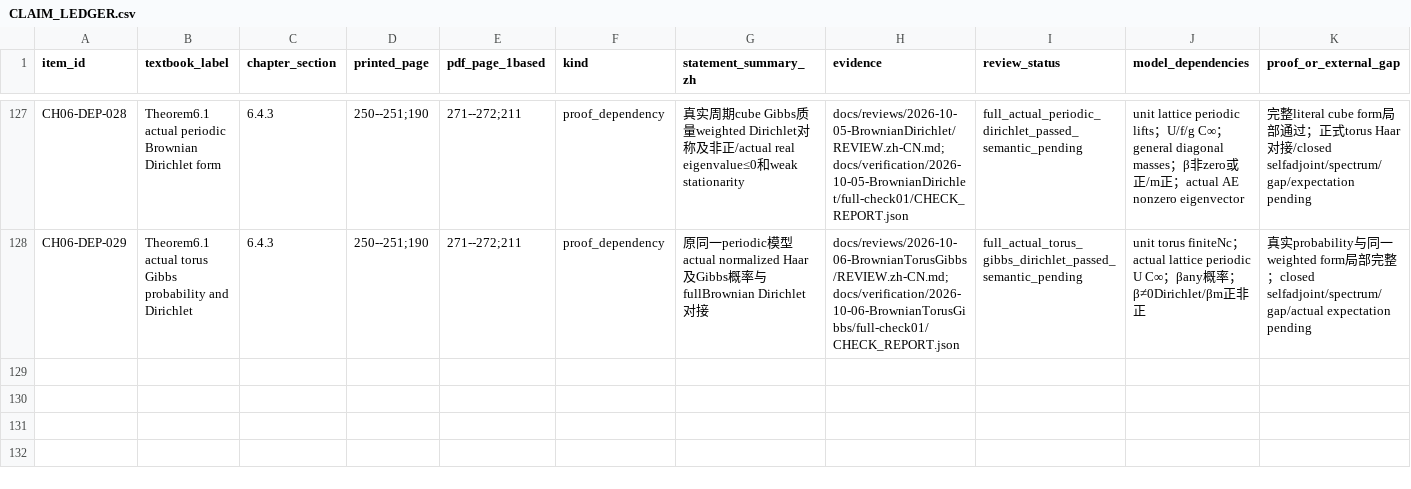
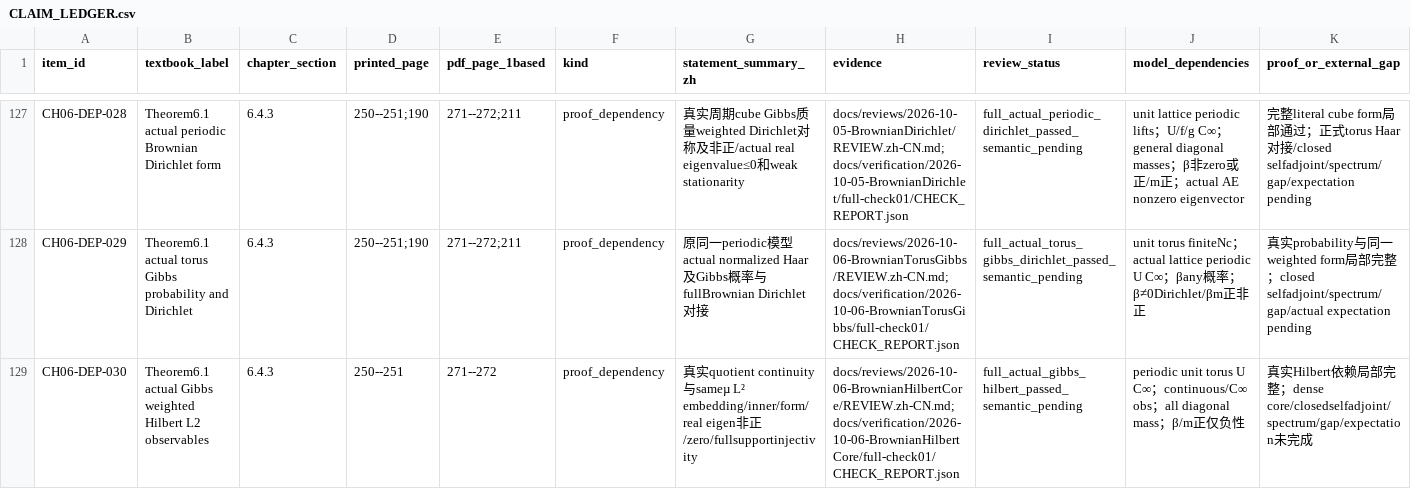
Before and after one commit to zhuanxv-G/MolecularDynamicsFormalization, a CSV file: docs/audits/2026-10-01-initial/CLAIM_LEDGER.csv, drawn as a sheet; only a part is shown, gaps mark what is left out; rows hold the shown columns only; the diff names each change by its address in the sheet, - before the commit and + after, or states it on an @@ line.

Commit message:
Build actual Gibbs L2 embeddings and Brownian Hilbert Dirichlet identities

```diff
--- a/docs/audits/2026-10-01-initial/CLAIM_LEDGER.csv
+++ b/docs/audits/2026-10-01-initial/CLAIM_LEDGER.csv
+row 129: CH06-DEP-030 | Theorem6.1 actual Gibbs weighted Hilbert L2 observables | 6.4.3 | 250--251 | 271--272 | proof_dependency | 真实quotient continuity与sameµ L² embedding/inner/form/real eigen非正/zero/fullsupportinjectivity | docs/reviews/2026-10-06-BrownianHilbertCore/REVIEW.zh-CN.md;docs/verification/2026-10-06-BrownianHilbertCore/full-check01/CHECK_REPORT.json | full_actual_gibbs_hilbert_passed_semantic_pending | periodic unit torus U C∞；continuous/C∞ obs；all diagonal mass；β/m正仅负性 | 真实Hilbert依赖局部完整；dense core/closedselfadjoint/spectrum/gap/expectation未完成
```
Also changed, not shown: docs/NOTATION_INVENTORY.csv, 11 other files.
